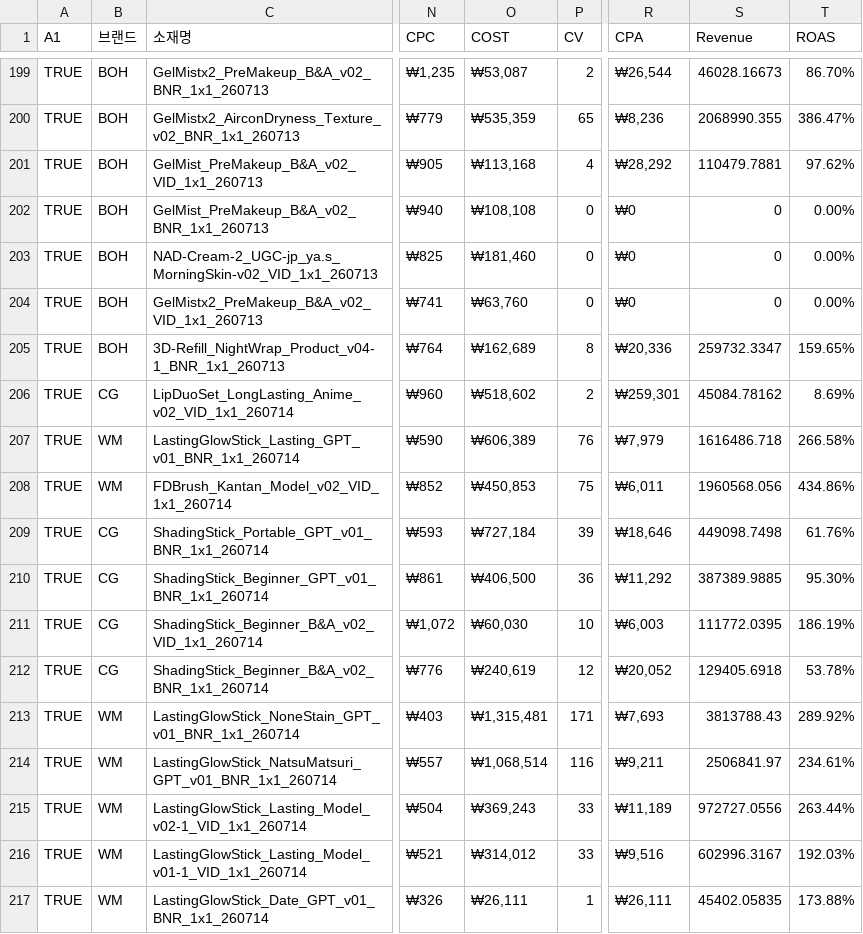
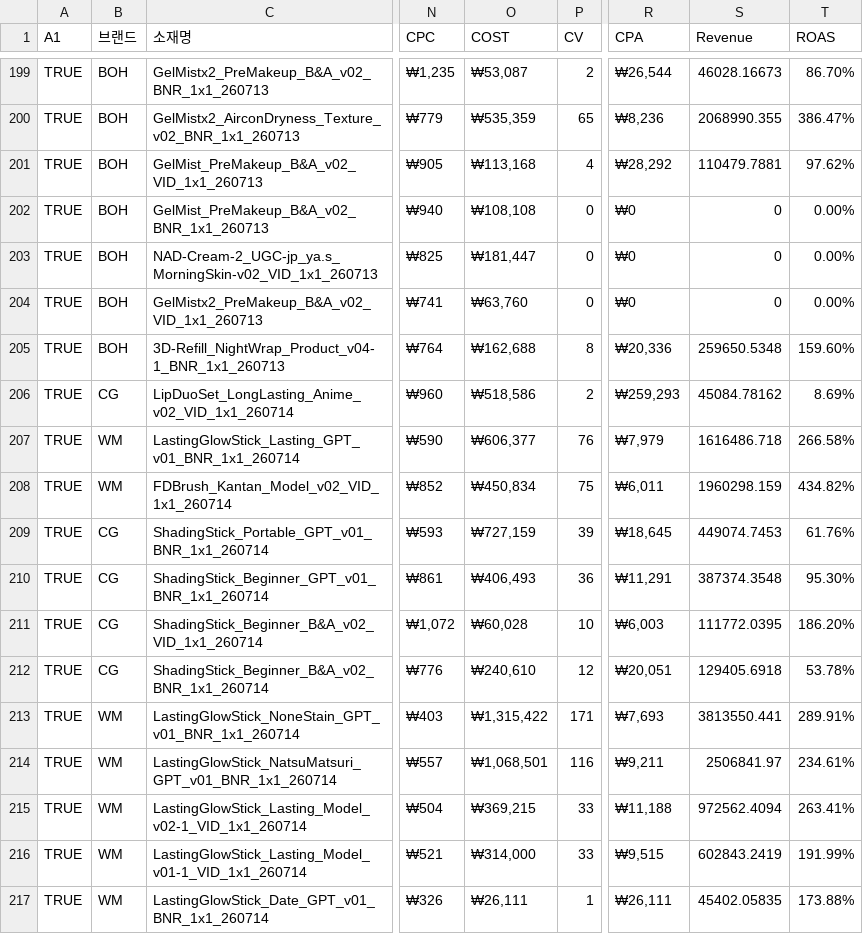
Before and after one commit to qlrltm123-a11y/creative-dashboard, a CSV file: data/cep-log.csv, drawn as a sheet; only a part is shown, gaps mark what is left out; the diff covers the shown part only; the diff names each change by its address in the sheet, - before the commit and + after, or states it on an @@ line.

Commit message:
chore: 시트 자동 동기화 2026-08-21T01:28 (data/cep-log.csv)

```diff
--- a/data/cep-log.csv
+++ b/data/cep-log.csv
-O203 (COST): ₩181,460
+O203 (COST): ₩181,447
-O205 (COST): ₩162,689
+O205 (COST): ₩162,688
-S205 (Revenue): 259732.3347
+S205 (Revenue): 259650.5348
-T205 (ROAS): 159.65%
+T205 (ROAS): 159.60%
-O206 (COST): ₩518,602
+O206 (COST): ₩518,586
-R206 (CPA): ₩259,301
+R206 (CPA): ₩259,293
-O207 (COST): ₩606,389
+O207 (COST): ₩606,377
-O208 (COST): ₩450,853
+O208 (COST): ₩450,834
-S208 (Revenue): 1960568.056
+S208 (Revenue): 1960298.159
-T208 (ROAS): 434.86%
+T208 (ROAS): 434.82%
-O209 (COST): ₩727,184
+O209 (COST): ₩727,159
-R209 (CPA): ₩18,646
+R209 (CPA): ₩18,645
-S209 (Revenue): 449098.7498
+S209 (Revenue): 449074.7453
-O210 (COST): ₩406,500
+O210 (COST): ₩406,493
-R210 (CPA): ₩11,292
+R210 (CPA): ₩11,291
-S210 (Revenue): 387389.9885
+S210 (Revenue): 387374.3548
-O211 (COST): ₩60,030
+O211 (COST): ₩60,028
-T211 (ROAS): 186.19%
+T211 (ROAS): 186.20%
-O212 (COST): ₩240,619
+O212 (COST): ₩240,610
-R212 (CPA): ₩20,052
+R212 (CPA): ₩20,051
-O213 (COST): ₩1,315,481
+O213 (COST): ₩1,315,422
-S213 (Revenue): 3813788.43
+S213 (Revenue): 3813550.441
-T213 (ROAS): 289.92%
+T213 (ROAS): 289.91%
-O214 (COST): ₩1,068,514
+O214 (COST): ₩1,068,501
-O215 (COST): ₩369,243
+O215 (COST): ₩369,215
-R215 (CPA): ₩11,189
+R215 (CPA): ₩11,188
-S215 (Revenue): 972727.0556
+S215 (Revenue): 972562.4094
-T215 (ROAS): 263.44%
+T215 (ROAS): 263.41%
-O216 (COST): ₩314,012
+O216 (COST): ₩314,000
-R216 (CPA): ₩9,516
+R216 (CPA): ₩9,515
-S216 (Revenue): 602996.3167
+S216 (Revenue): 602843.2419
-T216 (ROAS): 192.03%
+T216 (ROAS): 191.99%
```
Also changed, not shown: 95 edited cells elsewhere in this file.
